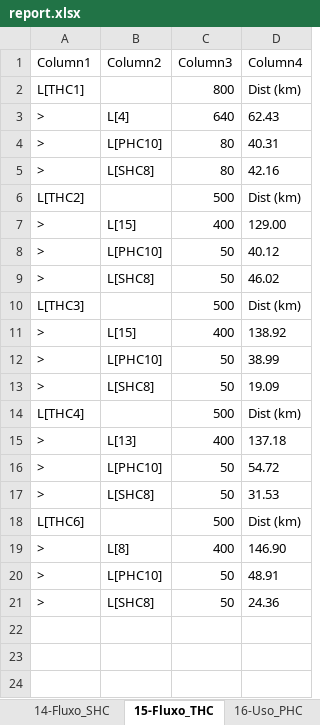
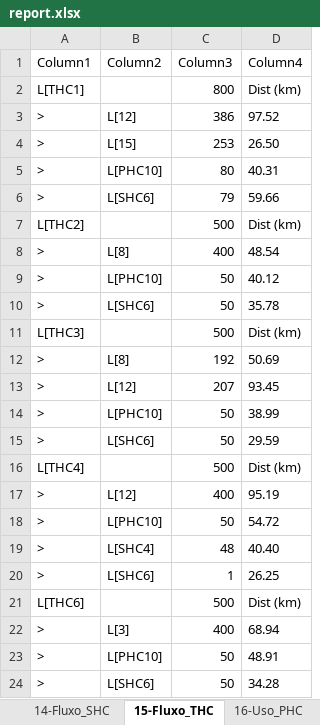
Before and after one commit to joaoflavioufmg/aps, an Excel workbook: report.xlsx, sheet 15-Fluxo_THC, drawn as a sheet; values as stored, in another font and other column widths than the file's, no borders; table styles not drawn; addresses are those after the commit; the diff names each change by its address in the sheet, - before the commit and + after, or states it on an @@ line.

```diff
--- a/report.xlsx (sheet 15-Fluxo_THC)
+++ b/report.xlsx (sheet 15-Fluxo_THC)
-B3 (Column2): L[4]
+B3 (Column2): L[12]
-C3 (Column3): 640
+C3 (Column3): 386
-D3 (Column4): 62.43
+D3 (Column4): 97.52
+row 4: > | L[15] | 253 | 26.50
-B6 (Column2): L[SHC8]
+B6 (Column2): L[SHC6]
-C6 (Column3): 80
+C6 (Column3): 79
-D6 (Column4): 42.16
+D6 (Column4): 59.66
-B8 (Column2): L[15]
+B8 (Column2): L[8]
-D8 (Column4): 129.00
+D8 (Column4): 48.54
-B10 (Column2): L[SHC8]
+B10 (Column2): L[SHC6]
-D10 (Column4): 46.02
+D10 (Column4): 35.78
+row 12: > | L[8] | 192 | 50.69
-B13 (Column2): L[15]
+B13 (Column2): L[12]
-C13 (Column3): 400
+C13 (Column3): 207
-D13 (Column4): 138.92
+D13 (Column4): 93.45
-B15 (Column2): L[SHC8]
+B15 (Column2): L[SHC6]
-D15 (Column4): 19.09
+D15 (Column4): 29.59
-B17 (Column2): L[13]
+B17 (Column2): L[12]
-D17 (Column4): 137.18
+D17 (Column4): 95.19
-B19 (Column2): L[SHC8]
+B19 (Column2): L[SHC4]
-C19 (Column3): 50
+C19 (Column3): 48
-D19 (Column4): 31.53
+D19 (Column4): 40.40
+row 20: > | L[SHC6] | 1 | 26.25
-B22 (Column2): L[8]
+B22 (Column2): L[3]
-D22 (Column4): 146.90
+D22 (Column4): 68.94
-B24 (Column2): L[SHC8]
+B24 (Column2): L[SHC6]
-D24 (Column4): 24.36
+D24 (Column4): 34.28
```
Also changed, not shown: sheet 12-Fluxo_RegCensitaria, sheet 13-Fluxo_PHC, sheet 14-Fluxo_SHC, sheet 10-Balanceamento_SHC, sheet 9-Balanceamento_PHC, sheet 4-RealocacaoEquipe_SHC, 6 more sheets, hidden cells, 18 other files.
